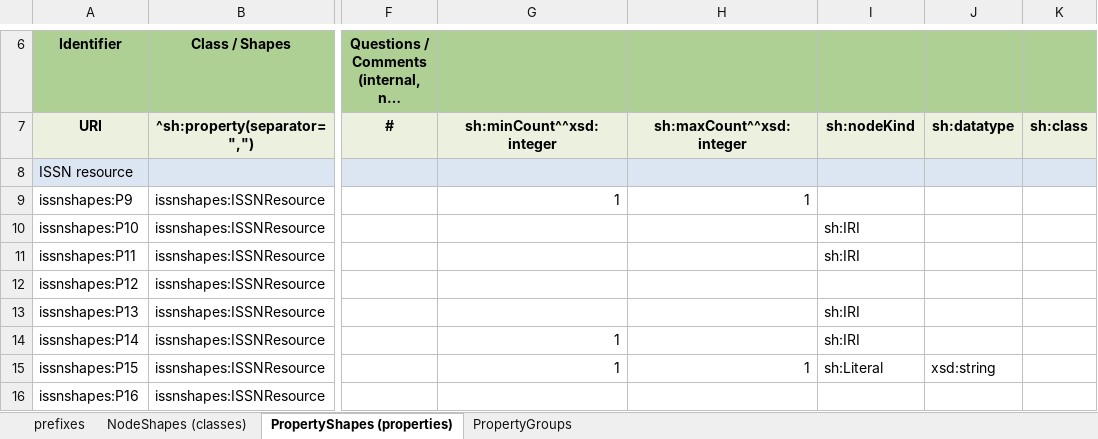
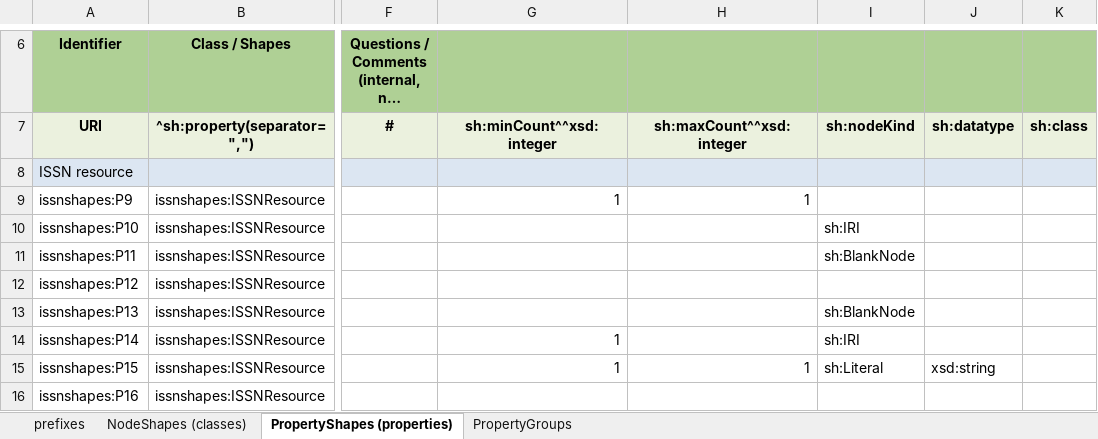
Before and after one commit to sparna-git/issn-jsonld-context, an Excel workbook: shacl/ISSN SHACL.xlsx, sheet PropertyShapes (properties), drawn as a sheet; only a part is shown, gaps mark what is left out; long unchanged cells end in …; values as stored, in another font and other column widths than the file's, no borders; the diff covers the shown part only; the diff names each change by its address in the sheet, - before the commit and + after, or states it on an @@ line.

Commit message:
Adjust blank nodes / test validation with real notice 1476-4687-original.ttl

```diff
--- a/shacl/ISSN SHACL.xlsx (sheet PropertyShapes (properties))
+++ b/shacl/ISSN SHACL.xlsx (sheet PropertyShapes (properties))
-I11: sh:IRI
+I11: sh:BlankNode
-I13: sh:IRI
+I13: sh:BlankNode
```
Also changed, not shown: 2 added rows, 2 removed rows and 6 edited cells elsewhere in this sheet, sheet NodeShapes (classes), sheet prefixes, 2 other files.
